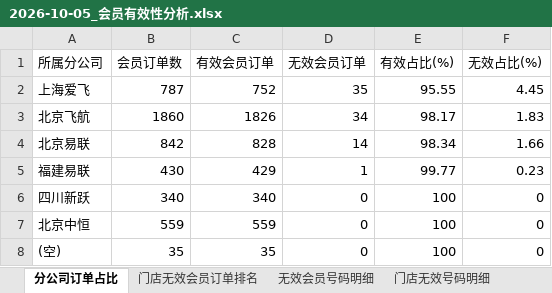
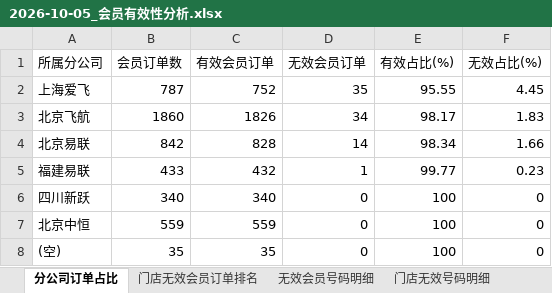
Before and after one commit to panghao007/retail-dashboard, an Excel workbook: d/2026-10-05_会员有效性分析.xlsx, sheet 分公司订单占比, drawn as a sheet; values as stored, in another font and other column widths than the file's, no borders; the diff names each change by its address in the sheet, - before the commit and + after, or states it on an @@ line.

```diff
--- a/d/2026-10-05_会员有效性分析.xlsx (sheet 分公司订单占比)
+++ b/d/2026-10-05_会员有效性分析.xlsx (sheet 分公司订单占比)
-B5 (会员订单数): 430
+B5 (会员订单数): 433
-C5 (有效会员订单): 429
+C5 (有效会员订单): 432
```
Also changed, not shown: sheet 门店无效会员订单排名, sheet 退货订单明细, sheet 内部业务礼品单, 5 other files.
